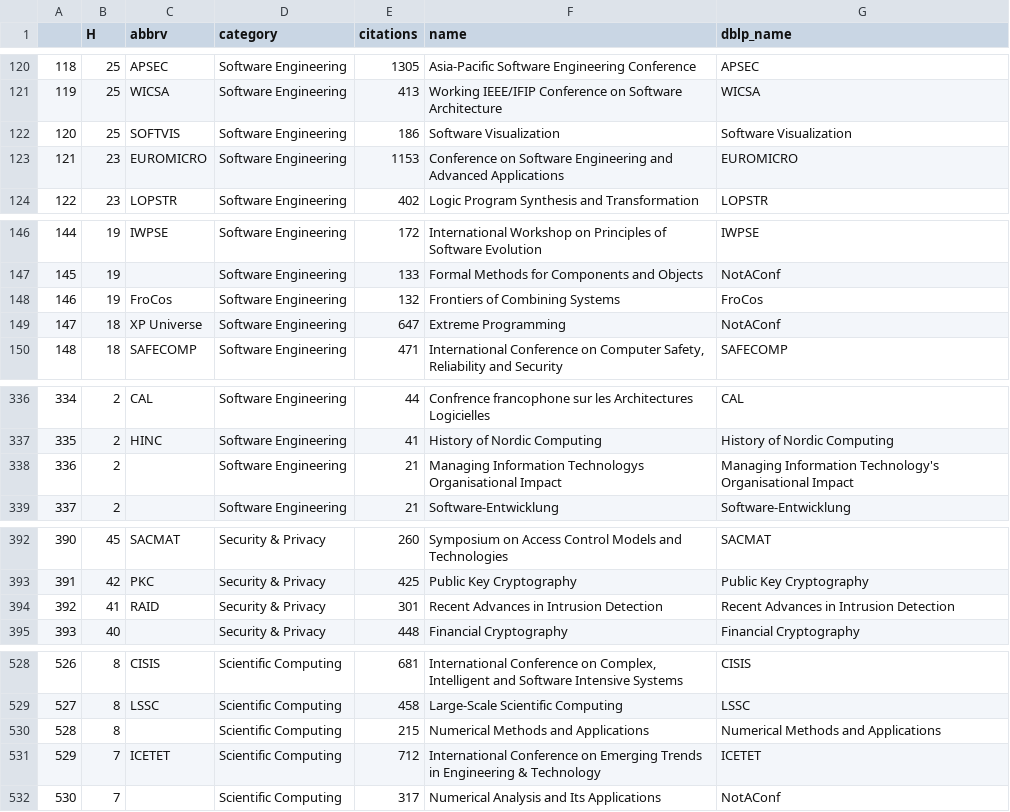
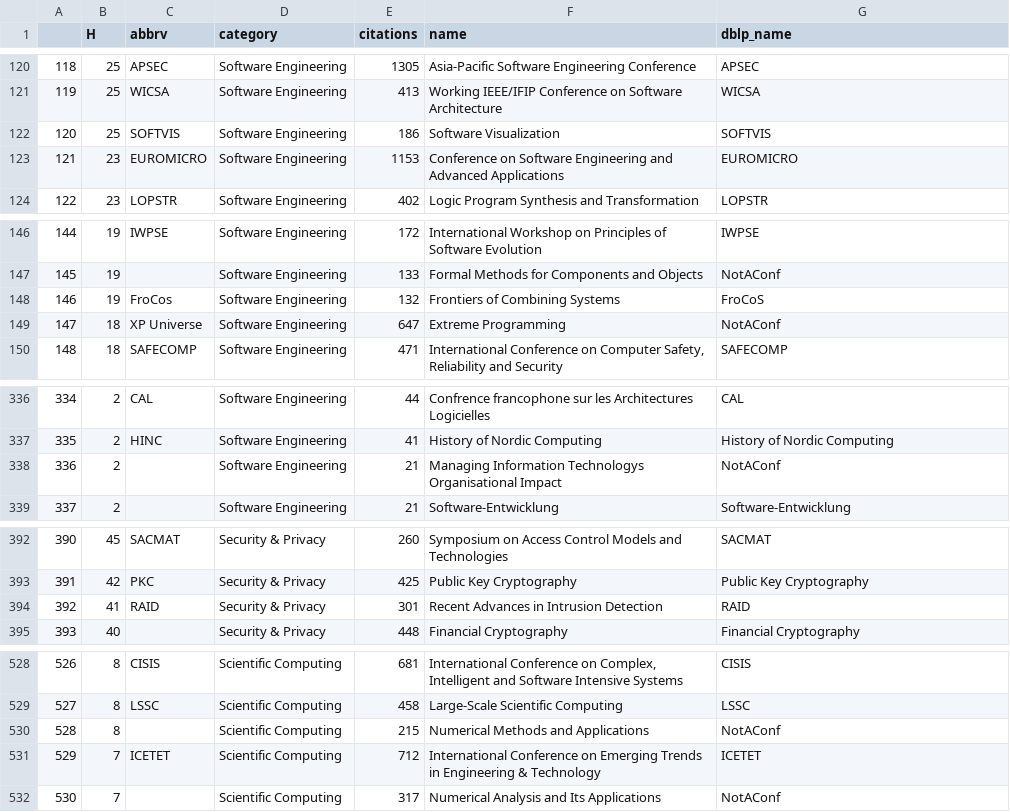
Before and after one commit to leonidk/venue_scores, a CSV file: other_ranks/traditional_conf_scores.csv, drawn as a sheet; only a part is shown, gaps mark what is left out; the diff covers the shown part only.

```diff
--- a/other_ranks/traditional_conf_scores.csv
+++ b/other_ranks/traditional_conf_scores.csv
@@ -121,3 +121,3 @@
 119,25,WICSA,Software Engineering,413,Working IEEE/IFIP Conference on Software Architecture,WICSA
-120,25,SOFTVIS,Software Engineering,186,Software Visualization,Software Visualization
+120,25,SOFTVIS,Software Engineering,186,Software Visualization,SOFTVIS
 121,23,EUROMICRO,Software Engineering,1153,Conference on Software Engineering and Advanced Applications,EUROMICRO
@@ -147,3 +147,3 @@
 145,19,,Software Engineering,133,Formal Methods for Components and Objects,NotAConf
-146,19,FroCos,Software Engineering,132,Frontiers of Combining Systems,FroCos
+146,19,FroCos,Software Engineering,132,Frontiers of Combining Systems,FroCoS
 147,18,XP Universe,Software Engineering,647,Extreme Programming,NotAConf
@@ -337,3 +337,3 @@
 335,2,HINC,Software Engineering,41,History of Nordic Computing,History of Nordic Computing
-336,2,,Software Engineering,21,Managing Information Technologys Organisational Impact,Managing Information Technology's Organisational Impact
+336,2,,Software Engineering,21,Managing Information Technologys Organisational Impact,NotAConf
 337,2,,Software Engineering,21,Software-Entwicklung,Software-Entwicklung
@@ -393,3 +393,3 @@
 391,42,PKC,Security & Privacy,425,Public Key Cryptography,Public Key Cryptography
-392,41,RAID,Security & Privacy,301,Recent Advances in Intrusion Detection,Recent Advances in Intrusion Detection
+392,41,RAID,Security & Privacy,301,Recent Advances in Intrusion Detection,RAID
 393,40,,Security & Privacy,448,Financial Cryptography,Financial Cryptography
@@ -529,3 +529,3 @@
 527,8,LSSC,Scientific Computing,458,Large-Scale Scientific Computing,LSSC
-528,8,,Scientific Computing,215,Numerical Methods and Applications,Numerical Methods and Applications
+528,8,,Scientific Computing,215,Numerical Methods and Applications,NotAConf
 529,7,ICETET,Scientific Computing,712,International Conference on Emerging Trends in Engineering & Technology,ICETET
```
Also changed, not shown: 41 edited cells elsewhere in this file, 2 other files.
